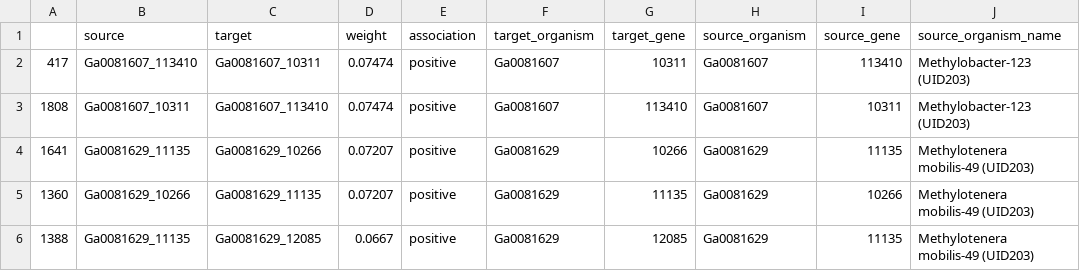
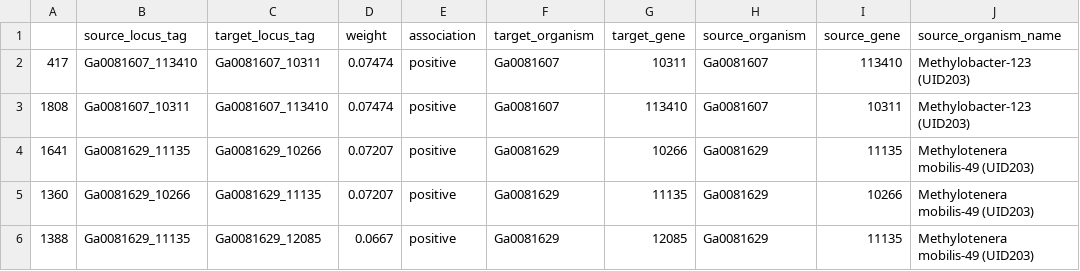
Before and after one commit to JanetMatsen/Neo4j_meta4, a TSV file: data/Methylobacter--Methylotenera/Methylobacter-123--Methylotenera_mobilis-49_network--100.tsv, drawn as a sheet; only a part is shown; the diff names each change by its address in the sheet, - before the commit and + after, or states it on an @@ line.

Commit message:
added nodes tsv, updated source, target to source_locus_tag, target_locus_tag

```diff
--- a/data/Methylobacter--Methylotenera/Methylobacter-123--Methylotenera_mobilis-49_network--100.tsv
+++ b/data/Methylobacter--Methylotenera/Methylobacter-123--Methylotenera_mobilis-49_network--100.tsv
-B1: source
+B1: source_locus_tag
-C1: target
+C1: target_locus_tag
```
Also changed, not shown: data/Methylobacter--Methylotenera/Methylobacter-123--Methylotenera_mobilis-49_network--some_top_genes--1268_rows.tsv, data/Methylobacter--Methylotenera/Methylobacter-123--Methylotenera_mobilis-49_network.tsv, 2 other files.
